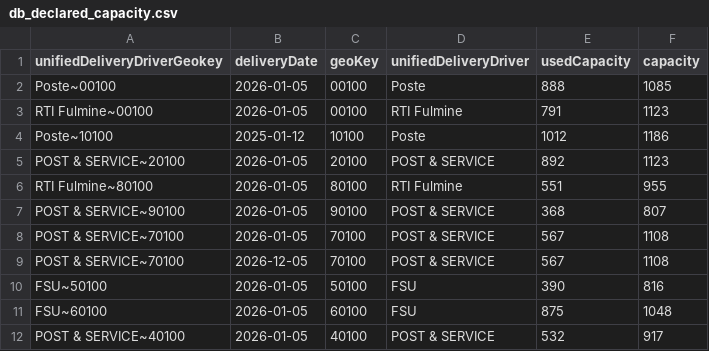
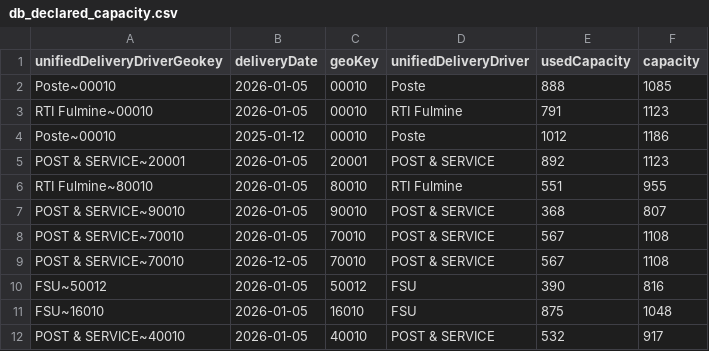
Before and after one commit to pagopa/pn-simulatore-recapiti, a CSV file: WebApp/static/data/db_declared_capacity.csv, drawn as a sheet.

```diff
--- a/WebApp/static/data/db_declared_capacity.csv
+++ b/WebApp/static/data/db_declared_capacity.csv
@@ -1,12 +1,12 @@
 unifiedDeliveryDriverGeokey,deliveryDate,geoKey,unifiedDeliveryDriver,usedCapacity,capacity
-Poste~00100,2026-01-05,00100,Poste,888,1085
-RTI Fulmine~00100,2026-01-05,00100,RTI Fulmine,791,1123
-Poste~10100,2025-01-12,10100,Poste,1012,1186
-POST & SERVICE~20100,2026-01-05,20100,POST & SERVICE,892,1123
-RTI Fulmine~80100,2026-01-05,80100,RTI Fulmine,551,955
-POST & SERVICE~90100,2026-01-05,90100,POST & SERVICE,368,807
-POST & SERVICE~70100,2026-01-05,70100,POST & SERVICE,567,1108
-POST & SERVICE~70100,2026-12-05,70100,POST & SERVICE,567,1108
-FSU~50100,2026-01-05,50100,FSU,390,816
-FSU~60100,2026-01-05,60100,FSU,875,1048
-POST & SERVICE~40100,2026-01-05,40100,POST & SERVICE,532,917
+Poste~00010,2026-01-05,00010,Poste,888,1085
+RTI Fulmine~00010,2026-01-05,00010,RTI Fulmine,791,1123
+Poste~00010,2025-01-12,00010,Poste,1012,1186
+POST & SERVICE~20001,2026-01-05,20001,POST & SERVICE,892,1123
+RTI Fulmine~80010,2026-01-05,80010,RTI Fulmine,551,955
+POST & SERVICE~90010,2026-01-05,90010,POST & SERVICE,368,807
+POST & SERVICE~70010,2026-01-05,70010,POST & SERVICE,567,1108
+POST & SERVICE~70010,2026-12-05,70010,POST & SERVICE,567,1108
+FSU~50012,2026-01-05,50012,FSU,390,816
+FSU~16010,2026-01-05,16010,FSU,875,1048
+POST & SERVICE~40010,2026-01-05,40010,POST & SERVICE,532,917
```
Also changed, not shown: 1 other file.
